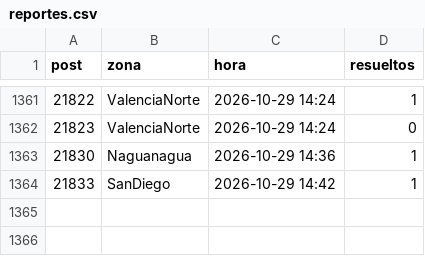
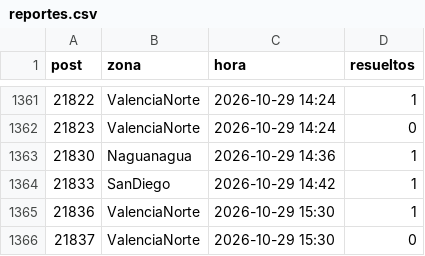
Before and after one commit to ricardotester12-glitch/cortes-luz-valencia, a CSV file: data/reportes.csv, drawn as a sheet; only a part is shown, gaps mark what is left out.

```diff
--- a/data/reportes.csv
+++ b/data/reportes.csv
@@ -1364 +1364,3 @@ post,zona,hora,resueltos
 21833,SanDiego,2026-10-29 14:42,1
+21836,ValenciaNorte,2026-10-29 15:30,1
+21837,ValenciaNorte,2026-10-29 15:30,0
```
Also changed, not shown: data/cortes.csv, 1 other file.
